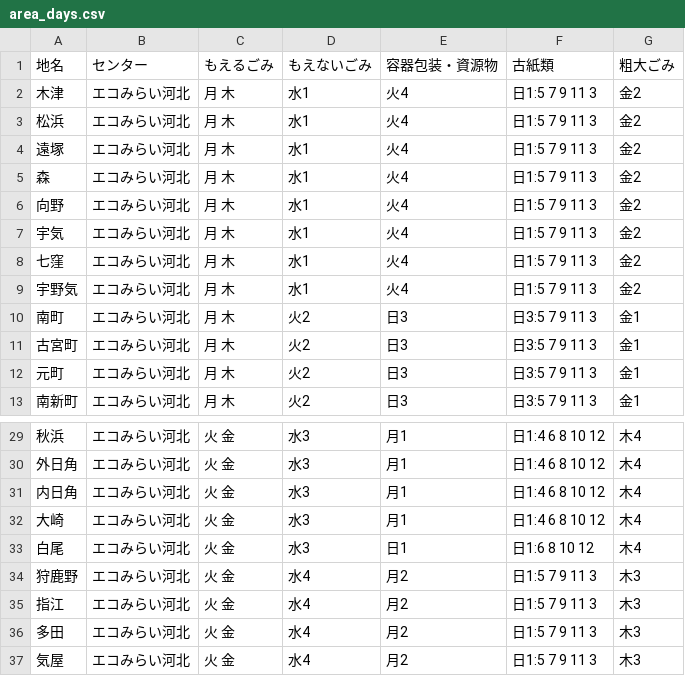
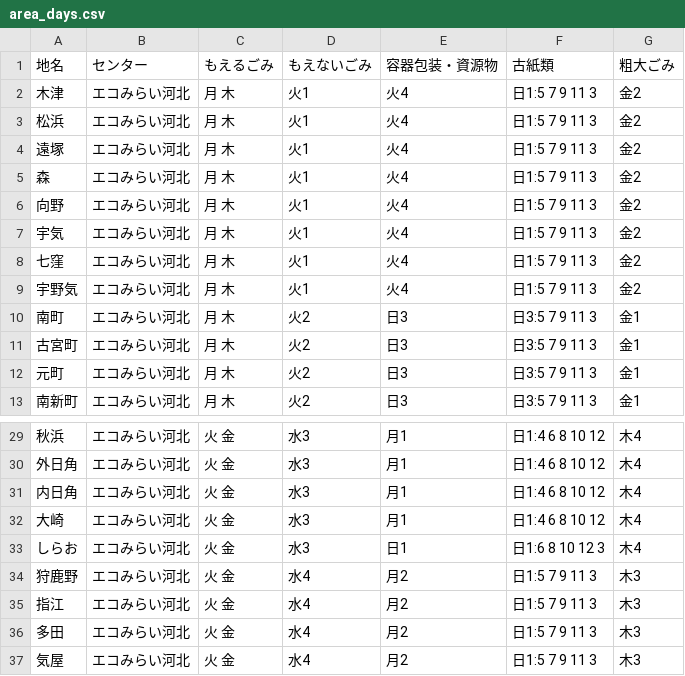
Before and after one commit to matsudadaiki/5374, a CSV file: data/area_days.csv, drawn as a sheet; only a part is shown, gaps mark what is left out; the diff names each change by its address in the sheet, - before the commit and + after, or states it on an @@ line.

Commit message:
Update area_days.csv

```diff
--- a/data/area_days.csv
+++ b/data/area_days.csv
-D2:D9 (もえないごみ): 水1
+D2:D9 (もえないごみ): 火1
-A33 (地名): 白尾
+A33 (地名): しらお
-F33 (古紙類): 日1:6 8 10 12
+F33 (古紙類): 日1:6 8 10 12 3
```
